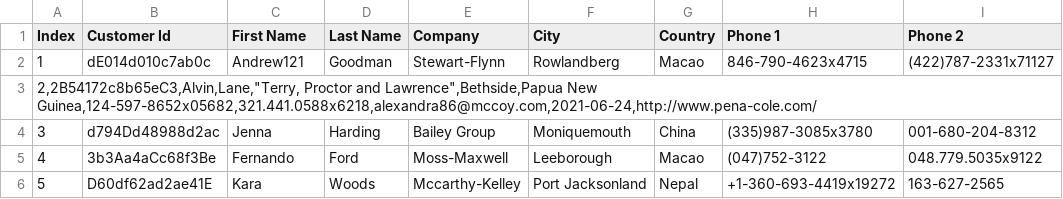
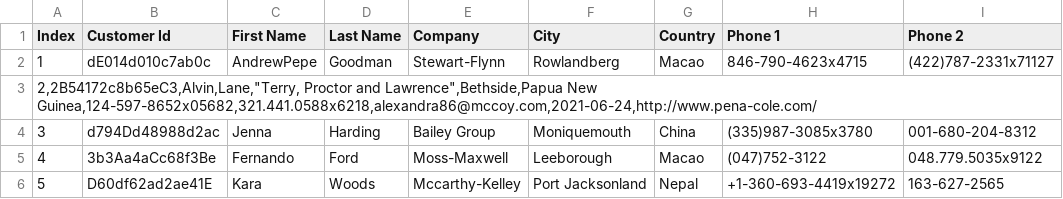
Before and after one commit to rrnoa/datasets, a CSV file: customers-1000.csv, drawn as a sheet; only a part is shown; the diff names each change by its address in the sheet, - before the commit and + after, or states it on an @@ line.

Commit message:
Actualizo archivo CSV23

```diff
--- a/customers-1000.csv
+++ b/customers-1000.csv
-C2 (First Name): Andrew121
+C2 (First Name): AndrewPepe
```
